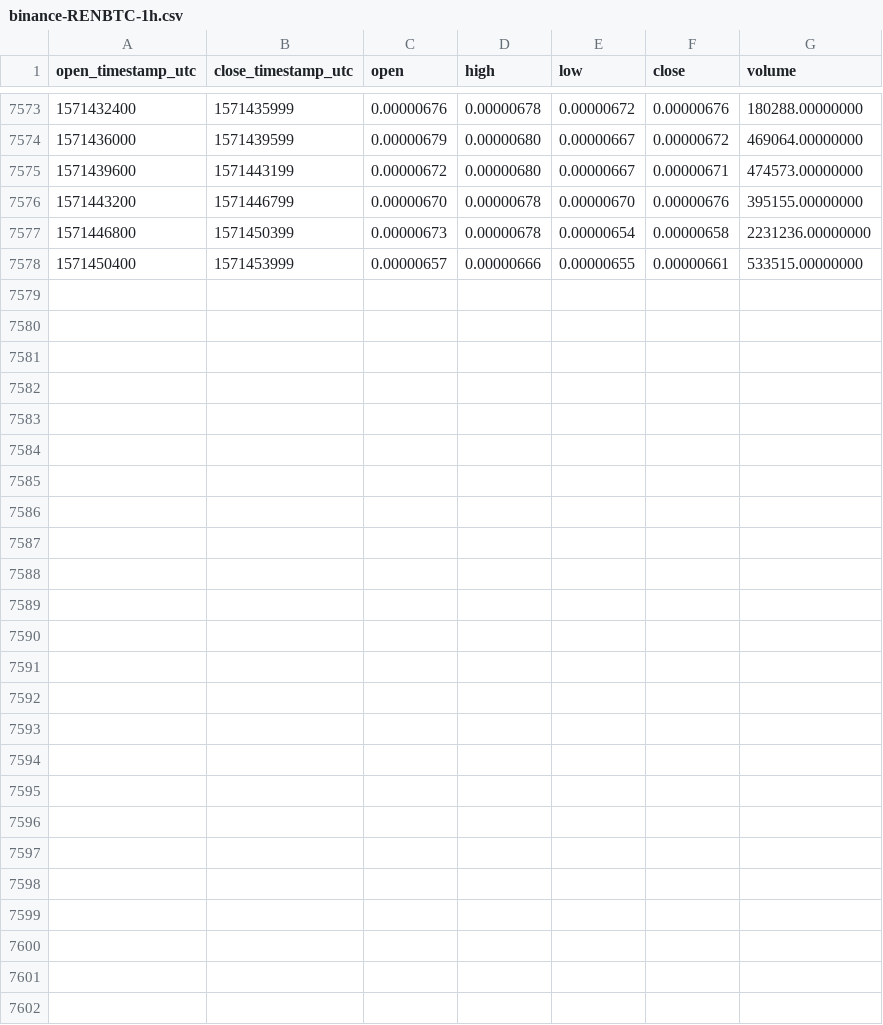
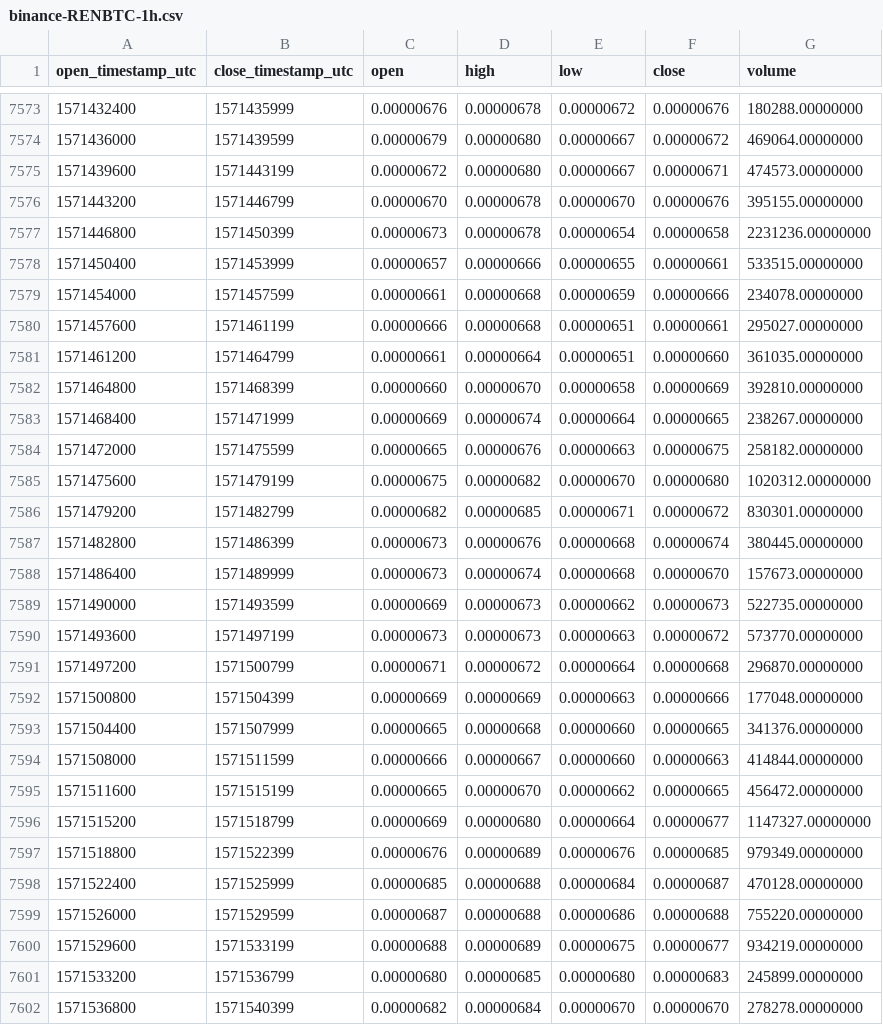
Before and after one commit to cryptobigbro/binance-RENBTC, a CSV file: binance-RENBTC-1h.csv, drawn as a sheet; only a part is shown, gaps mark what is left out; the diff names each change by its address in the sheet, - before the commit and + after, or states it on an @@ line.

Commit message:
Update OHLCV data.

```diff
--- a/binance-RENBTC-1h.csv
+++ b/binance-RENBTC-1h.csv
+row 7579: 1571454000 | 1571457599 | 0.00000661 | 0.00000668 | 0.00000659 | 0.00000666 | 234078.00000000
+row 7580: 1571457600 | 1571461199 | 0.00000666 | 0.00000668 | 0.00000651 | 0.00000661 | 295027.00000000
+row 7581: 1571461200 | 1571464799 | 0.00000661 | 0.00000664 | 0.00000651 | 0.00000660 | 361035.00000000
+row 7582: 1571464800 | 1571468399 | 0.00000660 | 0.00000670 | 0.00000658 | 0.00000669 | 392810.00000000
+row 7583: 1571468400 | 1571471999 | 0.00000669 | 0.00000674 | 0.00000664 | 0.00000665 | 238267.00000000
+row 7584: 1571472000 | 1571475599 | 0.00000665 | 0.00000676 | 0.00000663 | 0.00000675 | 258182.00000000
+row 7585: 1571475600 | 1571479199 | 0.00000675 | 0.00000682 | 0.00000670 | 0.00000680 | 1020312.00000000
+row 7586: 1571479200 | 1571482799 | 0.00000682 | 0.00000685 | 0.00000671 | 0.00000672 | 830301.00000000
+row 7587: 1571482800 | 1571486399 | 0.00000673 | 0.00000676 | 0.00000668 | 0.00000674 | 380445.00000000
+row 7588: 1571486400 | 1571489999 | 0.00000673 | 0.00000674 | 0.00000668 | 0.00000670 | 157673.00000000
+row 7589: 1571490000 | 1571493599 | 0.00000669 | 0.00000673 | 0.00000662 | 0.00000673 | 522735.00000000
+row 7590: 1571493600 | 1571497199 | 0.00000673 | 0.00000673 | 0.00000663 | 0.00000672 | 573770.00000000
+row 7591: 1571497200 | 1571500799 | 0.00000671 | 0.00000672 | 0.00000664 | 0.00000668 | 296870.00000000
+row 7592: 1571500800 | 1571504399 | 0.00000669 | 0.00000669 | 0.00000663 | 0.00000666 | 177048.00000000
+row 7593: 1571504400 | 1571507999 | 0.00000665 | 0.00000668 | 0.00000660 | 0.00000665 | 341376.00000000
+row 7594: 1571508000 | 1571511599 | 0.00000666 | 0.00000667 | 0.00000660 | 0.00000663 | 414844.00000000
+row 7595: 1571511600 | 1571515199 | 0.00000665 | 0.00000670 | 0.00000662 | 0.00000665 | 456472.00000000
+row 7596: 1571515200 | 1571518799 | 0.00000669 | 0.00000680 | 0.00000664 | 0.00000677 | 1147327.00000000
+row 7597: 1571518800 | 1571522399 | 0.00000676 | 0.00000689 | 0.00000676 | 0.00000685 | 979349.00000000
+row 7598: 1571522400 | 1571525999 | 0.00000685 | 0.00000688 | 0.00000684 | 0.00000687 | 470128.00000000
+row 7599: 1571526000 | 1571529599 | 0.00000687 | 0.00000688 | 0.00000686 | 0.00000688 | 755220.00000000
+row 7600: 1571529600 | 1571533199 | 0.00000688 | 0.00000689 | 0.00000675 | 0.00000677 | 934219.00000000
+row 7601: 1571533200 | 1571536799 | 0.00000680 | 0.00000685 | 0.00000680 | 0.00000683 | 245899.00000000
+row 7602: 1571536800 | 1571540399 | 0.00000682 | 0.00000684 | 0.00000670 | 0.00000670 | 278278.00000000
```
Also changed, not shown: binance-RENBTC-1d.csv.
